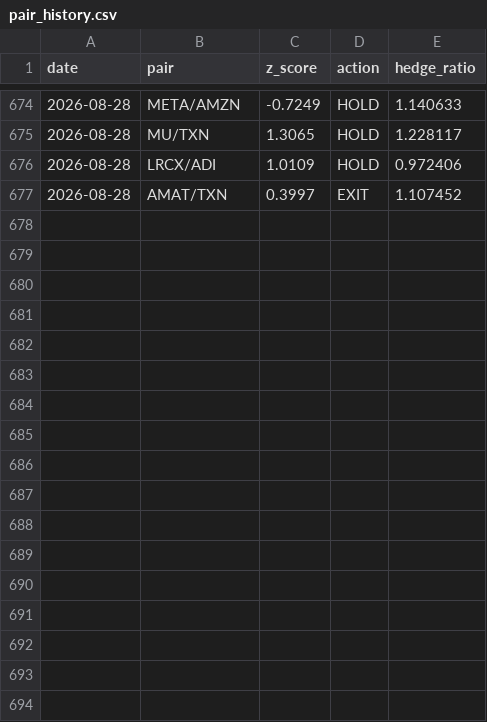
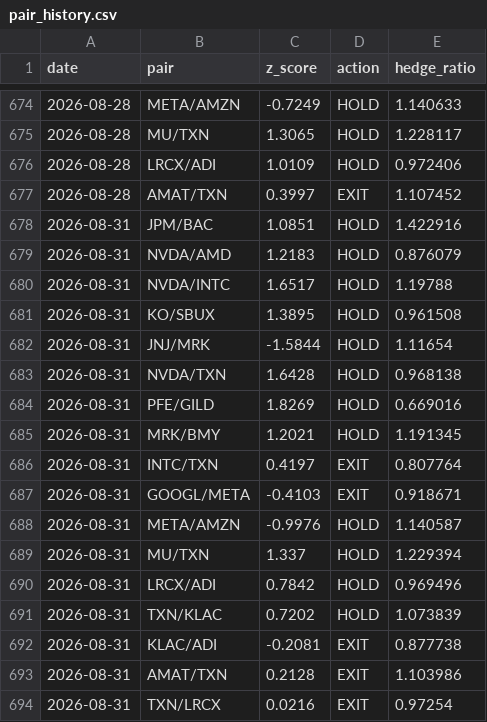
Before and after one commit to Southpaw3234/Quant-Terminal, a CSV file: data/stat_arb/pair_history.csv, drawn as a sheet; only a part is shown, gaps mark what is left out; the diff names each change by its address in the sheet, - before the commit and + after, or states it on an @@ line.

```diff
--- a/data/stat_arb/pair_history.csv
+++ b/data/stat_arb/pair_history.csv
+row 678: 2026-08-31 | JPM/BAC | 1.0851 | HOLD | 1.422916
+row 679: 2026-08-31 | NVDA/AMD | 1.2183 | HOLD | 0.876079
+row 680: 2026-08-31 | NVDA/INTC | 1.6517 | HOLD | 1.19788
+row 681: 2026-08-31 | KO/SBUX | 1.3895 | HOLD | 0.961508
+row 682: 2026-08-31 | JNJ/MRK | -1.5844 | HOLD | 1.11654
+row 683: 2026-08-31 | NVDA/TXN | 1.6428 | HOLD | 0.968138
+row 684: 2026-08-31 | PFE/GILD | 1.8269 | HOLD | 0.669016
+row 685: 2026-08-31 | MRK/BMY | 1.2021 | HOLD | 1.191345
+row 686: 2026-08-31 | INTC/TXN | 0.4197 | EXIT | 0.807764
+row 687: 2026-08-31 | GOOGL/META | -0.4103 | EXIT | 0.918671
+row 688: 2026-08-31 | META/AMZN | -0.9976 | HOLD | 1.140587
+row 689: 2026-08-31 | MU/TXN | 1.337 | HOLD | 1.229394
+row 690: 2026-08-31 | LRCX/ADI | 0.7842 | HOLD | 0.969496
+row 691: 2026-08-31 | TXN/KLAC | 0.7202 | HOLD | 1.073839
+row 692: 2026-08-31 | KLAC/ADI | -0.2081 | EXIT | 0.877738
+row 693: 2026-08-31 | AMAT/TXN | 0.2128 | EXIT | 1.103986
+row 694: 2026-08-31 | TXN/LRCX | 0.0216 | EXIT | 0.97254
```
Also changed, not shown: data/paper_trades/trade_history.csv, data/predictions/pnl_history.csv, 33 other files.
